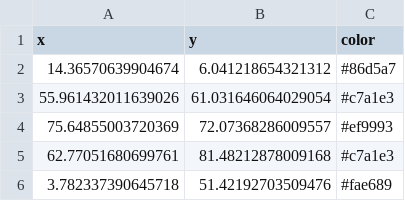
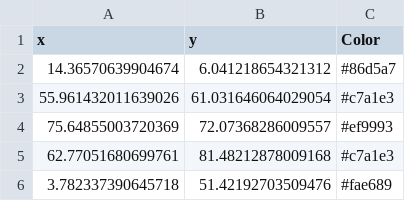
Before and after one commit to abigailalbuquerque/a3-Experiment, a CSV file: assignment3/src/graphs/experiment2_random_points_light.csv, drawn as a sheet; only a part is shown.

```diff
--- a/assignment3/src/graphs/experiment2_random_points_light.csv
+++ b/assignment3/src/graphs/experiment2_random_points_light.csv
@@ -1,2 +1,2 @@
-x,y,color
+x,y,Color
 14.36570639904674,6.041218654321312,#86d5a7
```
Also changed, not shown: assignment3/src/graphs/experiment2_random_points_second_farthest.csv, 3 other files.
